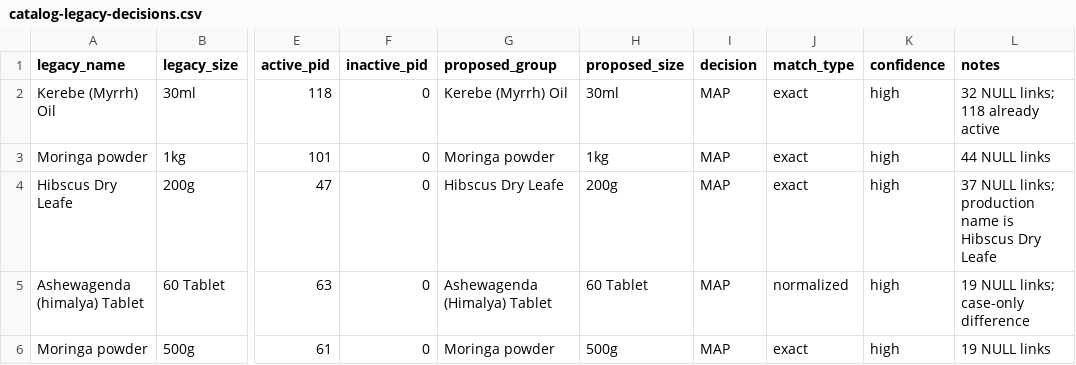
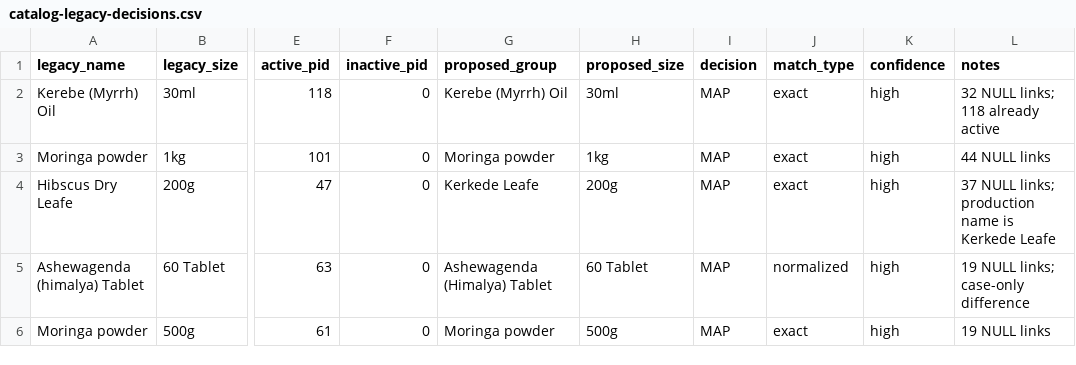
Before and after one commit to yonasmindaye04-sketch/asella_organic, a CSV file: backend/data/catalog-legacy-decisions.csv, drawn as a sheet; only a part is shown, gaps mark what is left out; the diff covers the shown part only; the diff names each change by its address in the sheet, - before the commit and + after, or states it on an @@ line.

```diff
--- a/backend/data/catalog-legacy-decisions.csv
+++ b/backend/data/catalog-legacy-decisions.csv
-G4 (proposed_group): Hibscus Dry Leafe
+G4 (proposed_group): Kerkede Leafe
-L4 (notes): …name is Hibscus Dry Leafe
+L4 (notes): …name is Kerkede Leafe
```
Also changed, not shown: 58 edited cells elsewhere in this file, backend/data/catalog-active.csv, 54 other files.
